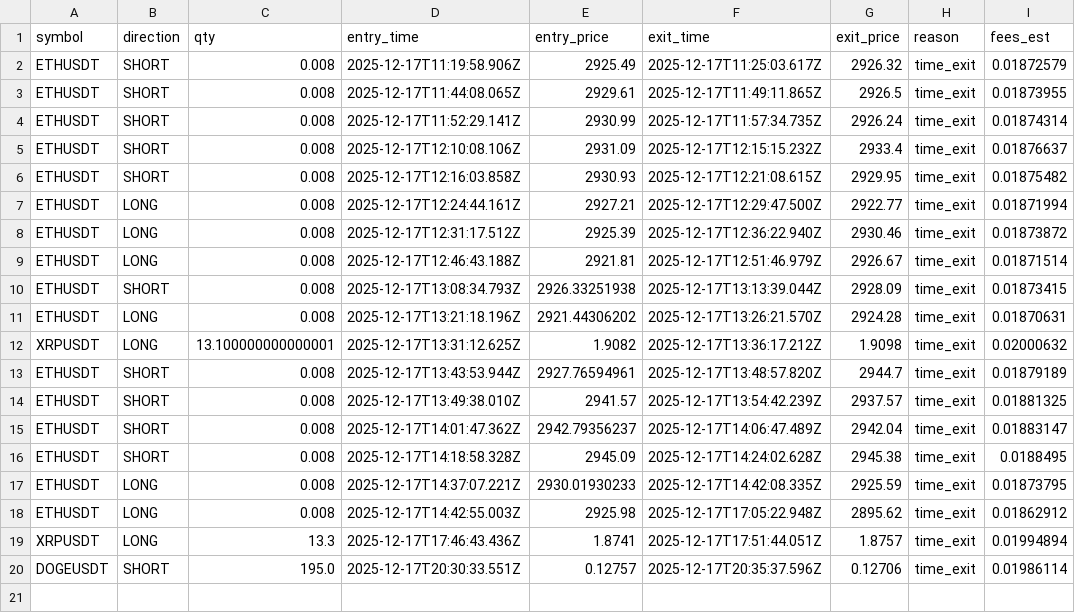
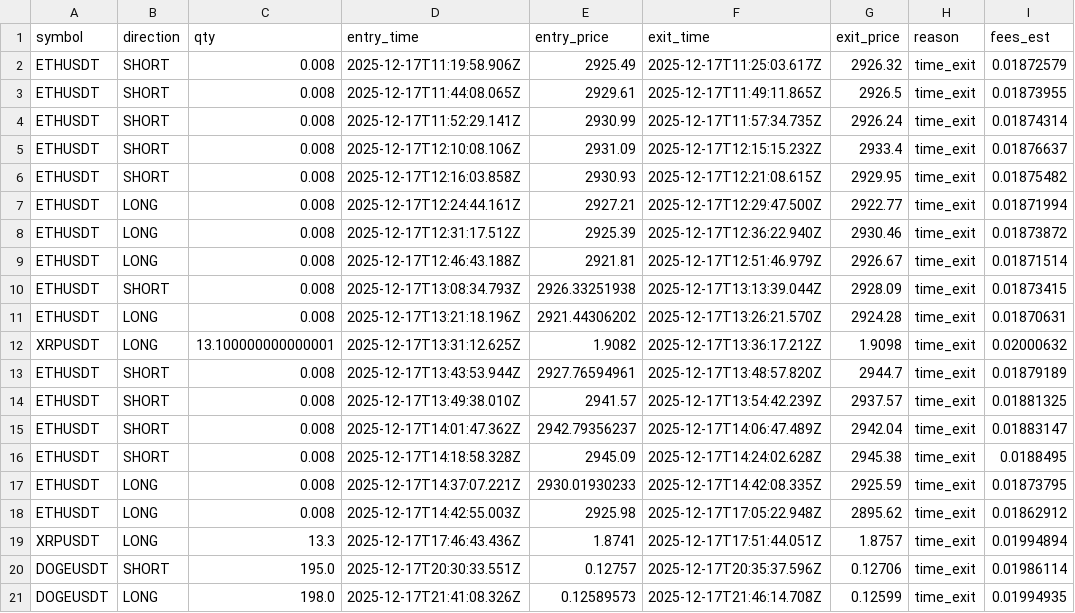
Before and after one commit to MbuguaOwen/sniper_bot_live, a CSV file: logs/trades.csv, drawn as a sheet.

```diff
--- a/logs/trades.csv
+++ b/logs/trades.csv
@@ -20 +20,2 @@ XRPUSDT,LONG,13.3,2025-12-17T17:46:43.436Z,1.8741,2025-12-17T17:51:44.051Z,1.875
 DOGEUSDT,SHORT,195.0,2025-12-17T20:30:33.551Z,0.12757,2025-12-17T20:35:37.596Z,0.12706,time_exit,0.01986114
+DOGEUSDT,LONG,198.0,2025-12-17T21:41:08.326Z,0.12589573,2025-12-17T21:46:14.708Z,0.12599,time_exit,0.01994935
```
Also changed, not shown: logs/orders.csv, 1 other file.
